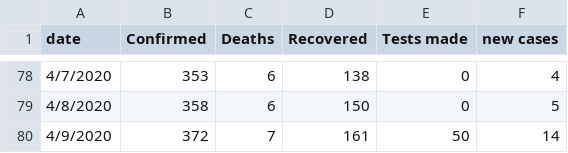
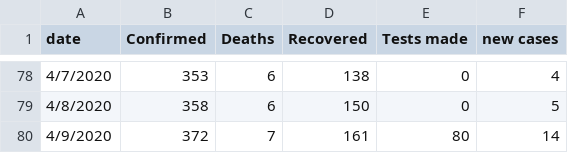
Before and after one commit to omaraar991/covid-jordan, a CSV file: final data.csv, drawn as a sheet; only a part is shown, gaps mark what is left out.

Commit message:
Update final data.csv

```diff
--- a/final data.csv
+++ b/final data.csv
@@ -79,2 +79,2 @@ date,Confirmed,Deaths,Recovered,Tests made,new cases
 4/8/2020,358,6,150,0,5
-4/9/2020,372,7,161,50,14
+4/9/2020,372,7,161,80,14
```
